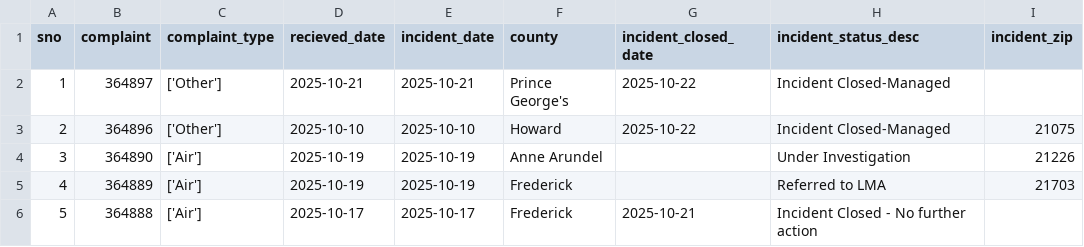
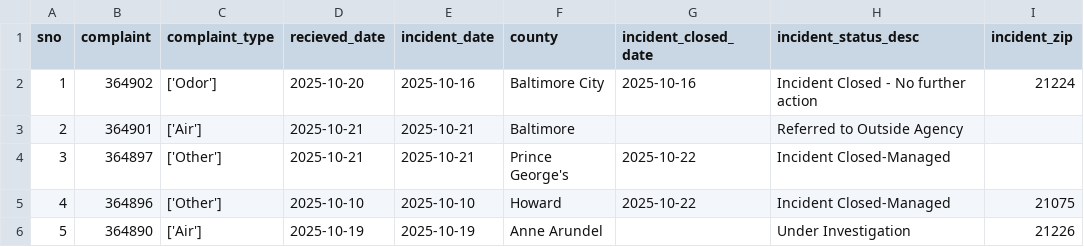
Before and after one commit to shmcminn/live-nicar-pipeline, a CSV file: exported_data/all_complaints.csv, drawn as a sheet; only a part is shown; the shorter side is filled out with more unchanged rows; addresses are those after the commit; the diff names each change by its address in the sheet, - before the commit and + after, or states it on an @@ line.

Commit message:
Automated commit from GitHub Actions

```diff
--- a/exported_data/all_complaints.csv
+++ b/exported_data/all_complaints.csv
+row 2: 1 | 364902 | ['Odor'] | 2025-10-20 | 2025-10-16 | Baltimore City | 2025-10-16 | Incident Closed - No further action | 21224
+row 3: 2 | 364901 | ['Air'] | 2025-10-21 | 2025-10-21 | Baltimore |  | Referred to Outside Agency
@@ column A (sno) renumbered from row 4 down @@
```
Also changed, not shown: exported_data/complaint_type_frequency.csv, exported_data/county_frequency.csv, 1 other file.
